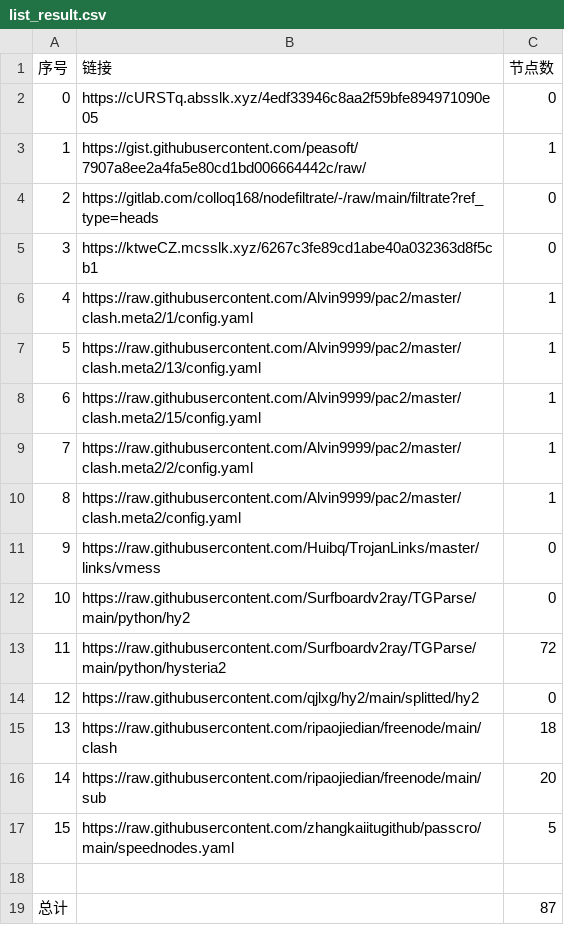
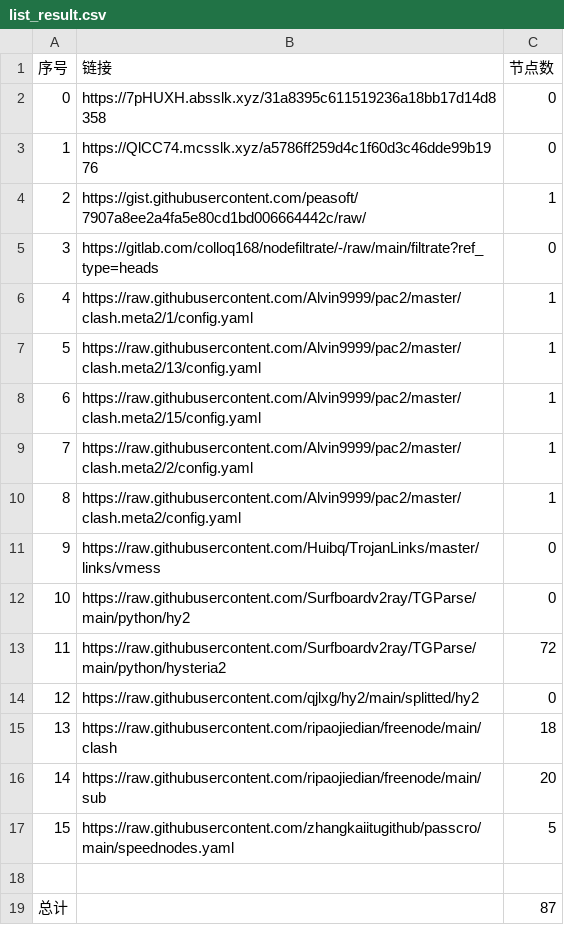
Before and after one commit to a56296909/NoMoreWalls, a CSV file: list_result.csv, drawn as a sheet; removed rows and columns are numbered as before the commit, all else as after; the diff names each change by its address in the sheet, - before the commit and + after, or states it on an @@ line.

```diff
--- a/list_result.csv
+++ b/list_result.csv
+row 2: 0 | https://7pHUXH.absslk.xyz/31a8395c611519236a18bb17d14d8358 | 0
@@ column A (序号) renumbered between rows 3 and 5 @@
-B3 (链接): https://cURSTq.absslk.xyz/4edf33946c8aa2f59bfe894971090e05
+B3 (链接): https://QlCC74.mcsslk.xyz/a5786ff259d4c1f60d3c46dde99b1976
-row 5: 3 | https://ktweCZ.mcsslk.xyz/6267c3fe89cd1abe40a032363d8f5cb1 | 0
```
Also changed, not shown: 5 other files.
